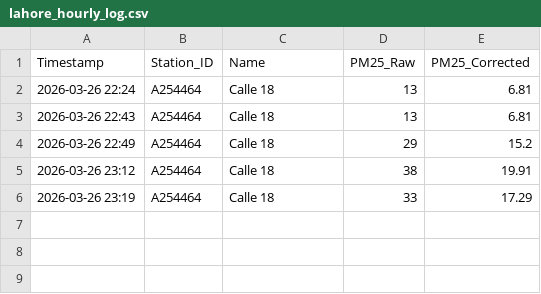
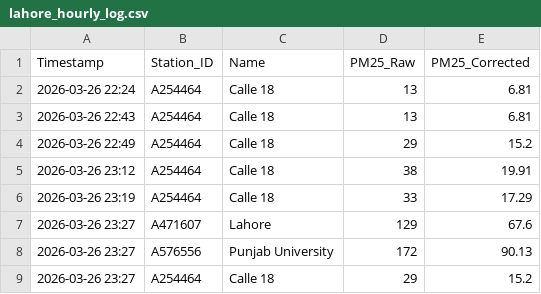
Before and after one commit to nabhatti1981-hash/air-of-hope, a CSV file: lahore_hourly_log.csv, drawn as a sheet.

Commit message:
Update hourly AQI data: Thu Mar 26 23:27:59 UTC 2026

```diff
--- a/lahore_hourly_log.csv
+++ b/lahore_hourly_log.csv
@@ -6 +6,4 @@ Timestamp,Station_ID,Name,PM25_Raw,PM25_Corrected
 2026-03-26 23:19,A254464,Calle 18,33,17.29
+2026-03-26 23:27,A471607,Lahore,129,67.6
+2026-03-26 23:27,A576556,Punjab University,172,90.13
+2026-03-26 23:27,A254464,Calle 18,29,15.2
```
